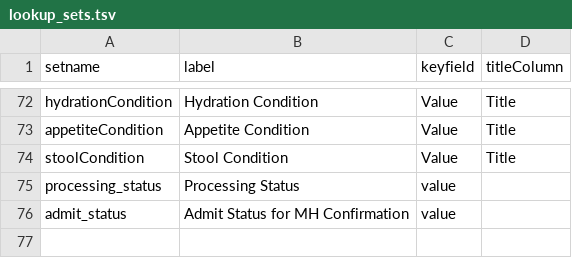
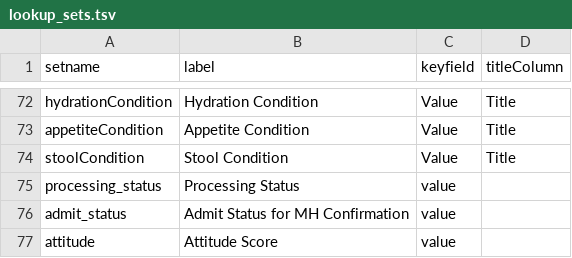
Before and after one commit to LabKey/cnprcEHRModules, a TSV file: cnprc_ehr/resources/data/lookup_sets.tsv, drawn as a sheet; only a part is shown, gaps mark what is left out.

Commit message:
Added attitude lookup_sets (missed to include it with r.58091)

```diff
--- a/cnprc_ehr/resources/data/lookup_sets.tsv
+++ b/cnprc_ehr/resources/data/lookup_sets.tsv
@@ -76 +76,2 @@ processing_status	Processing Status	value
 admit_status	Admit Status for MH Confirmation	value
+attitude	Attitude Score	value
```
